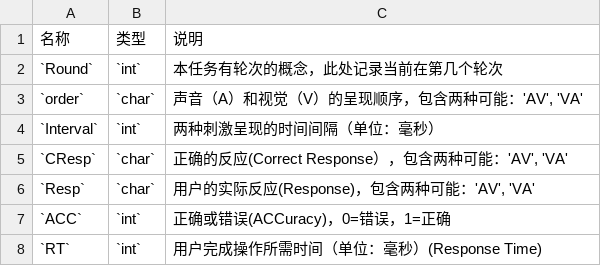
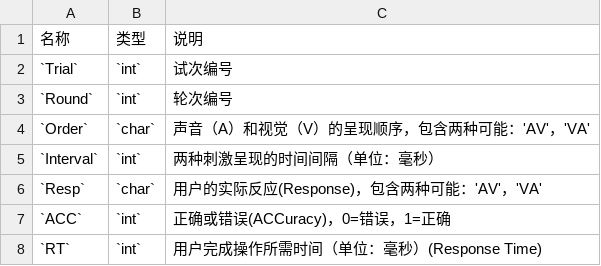
Before and after one commit to iquizoo/docs, a CSV file: R/config/TemporalOrderJudgement/recs.csv, drawn as a sheet.

Commit message:
Simplify descriptions of recording variables

```diff
--- a/R/config/TemporalOrderJudgement/recs.csv
+++ b/R/config/TemporalOrderJudgement/recs.csv
@@ -1,7 +1,7 @@
 名称,类型,说明
-`Round`,`int`,本任务有轮次的概念，此处记录当前在第几个轮次
-`order`,`char`,"声音（A）和视觉（V）的呈现顺序，包含两种可能：'AV', 'VA'"
+`Trial`,`int`,试次编号
+`Round`,`int`,轮次编号
+`Order`,`char`,声音（A）和视觉（V）的呈现顺序，包含两种可能：'AV'，'VA'
 `Interval`,`int`,两种刺激呈现的时间间隔（单位：毫秒）
-`CResp`,`char`,"正确的反应(Correct Response），包含两种可能：'AV', 'VA'"
-`Resp`,`char`,"用户的实际反应(Response)，包含两种可能：'AV', 'VA'"
+`Resp`,`char`,用户的实际反应(Response)，包含两种可能：'AV'，'VA'
 `ACC`,`int`,正确或错误(ACCuracy)，0=错误，1=正确
```
